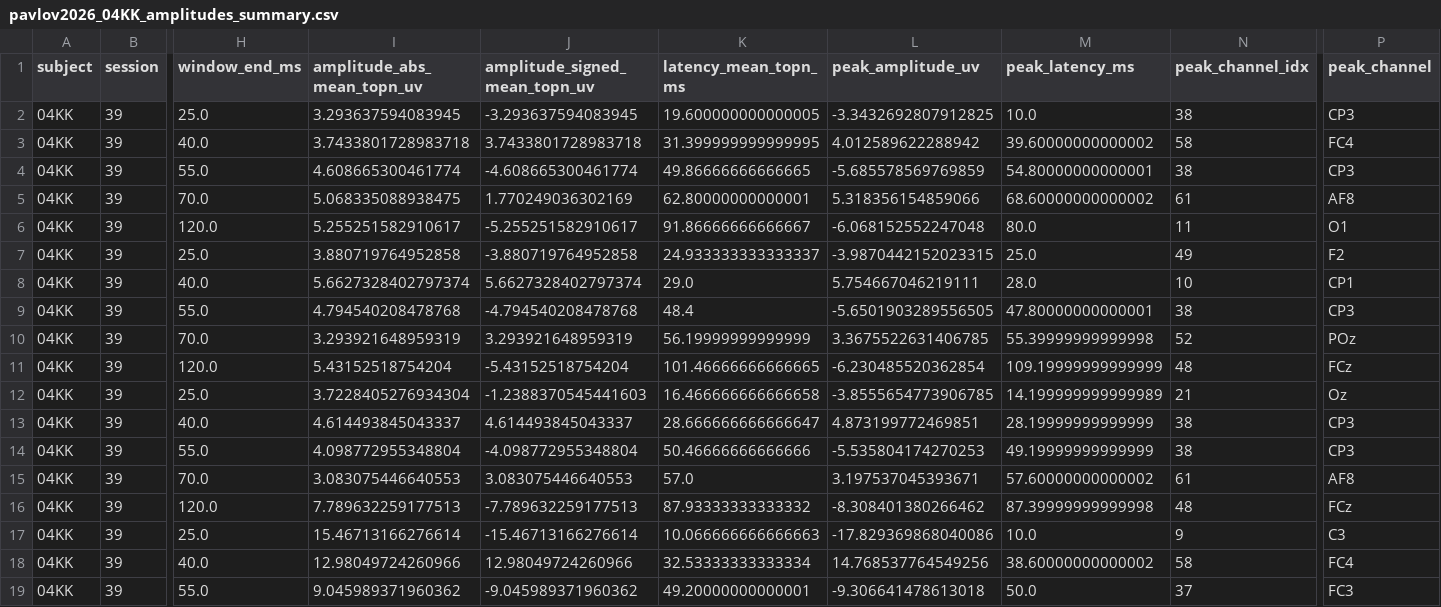
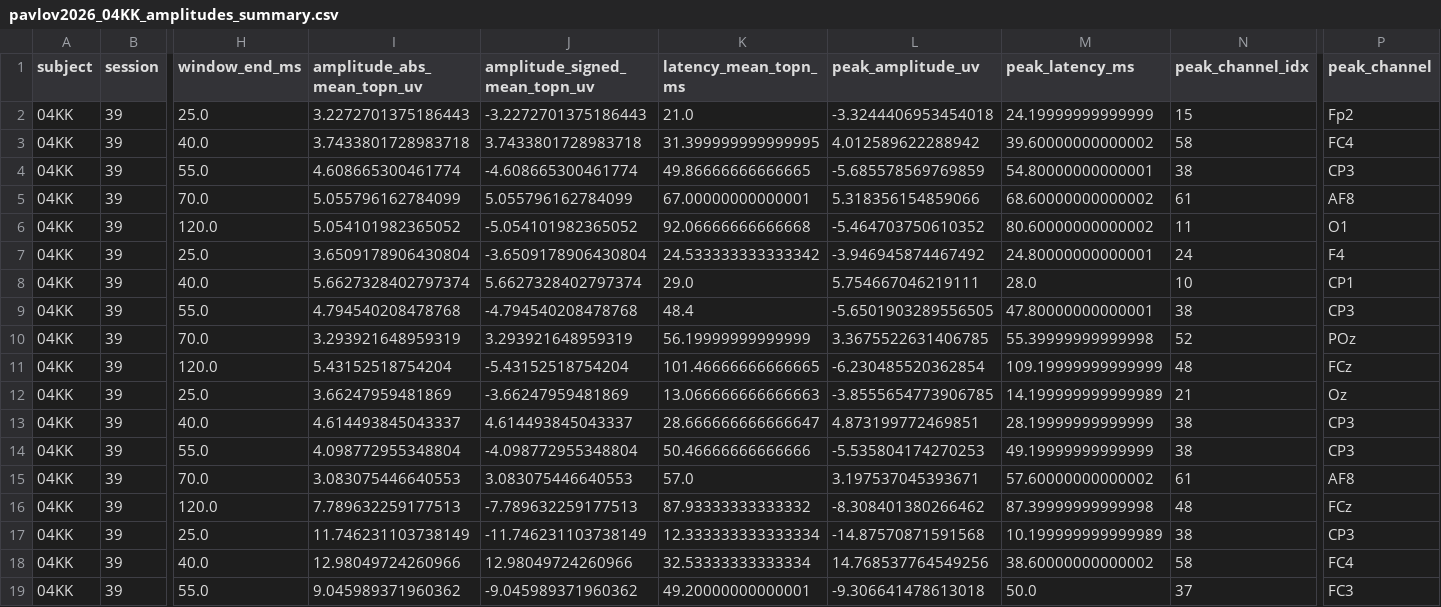
Before and after one commit to JuliaRory/TEP_analysis, a CSV file: results/pavlov2026/tables/pavlov2026_04KK_amplitudes_summary.csv, drawn as a sheet; only a part is shown, gaps mark what is left out; the diff covers the shown part only; the diff names each change by its address in the sheet, - before the commit and + after, or states it on an @@ line.

```diff
--- a/results/pavlov2026/tables/pavlov2026_04KK_amplitudes_summary.csv
+++ b/results/pavlov2026/tables/pavlov2026_04KK_amplitudes_summary.csv
-I2 (amplitude_abs_mean_topn_uv): 3.293637594083945
+I2 (amplitude_abs_mean_topn_uv): 3.2272701375186443
-J2 (amplitude_signed_mean_topn_uv): -3.293637594083945
+J2 (amplitude_signed_mean_topn_uv): -3.2272701375186443
-K2 (latency_mean_topn_ms): 19.600000000000005
+K2 (latency_mean_topn_ms): 21.0
-L2 (peak_amplitude_uv): -3.3432692807912825
+L2 (peak_amplitude_uv): -3.3244406953454018
-M2 (peak_latency_ms): 10.0
+M2 (peak_latency_ms): 24.19999999999999
-N2 (peak_channel_idx): 38
+N2 (peak_channel_idx): 15
-P2 (peak_channel): CP3
+P2 (peak_channel): Fp2
-I5 (amplitude_abs_mean_topn_uv): 5.068335088938475
+I5 (amplitude_abs_mean_topn_uv): 5.055796162784099
-J5 (amplitude_signed_mean_topn_uv): 1.770249036302169
+J5 (amplitude_signed_mean_topn_uv): 5.055796162784099
-K5 (latency_mean_topn_ms): 62.80000000000001
+K5 (latency_mean_topn_ms): 67.00000000000001
-I6 (amplitude_abs_mean_topn_uv): 5.255251582910617
+I6 (amplitude_abs_mean_topn_uv): 5.054101982365052
-J6 (amplitude_signed_mean_topn_uv): -5.255251582910617
+J6 (amplitude_signed_mean_topn_uv): -5.054101982365052
-K6 (latency_mean_topn_ms): 91.86666666666667
+K6 (latency_mean_topn_ms): 92.06666666666668
-L6 (peak_amplitude_uv): -6.068152552247048
+L6 (peak_amplitude_uv): -5.464703750610352
-M6 (peak_latency_ms): 80.0
+M6 (peak_latency_ms): 80.60000000000002
-I7 (amplitude_abs_mean_topn_uv): 3.880719764952858
+I7 (amplitude_abs_mean_topn_uv): 3.6509178906430804
-J7 (amplitude_signed_mean_topn_uv): -3.880719764952858
+J7 (amplitude_signed_mean_topn_uv): -3.6509178906430804
-K7 (latency_mean_topn_ms): 24.933333333333337
+K7 (latency_mean_topn_ms): 24.533333333333342
-L7 (peak_amplitude_uv): -3.9870442152023315
+L7 (peak_amplitude_uv): -3.946945874467492
-M7 (peak_latency_ms): 25.0
+M7 (peak_latency_ms): 24.80000000000001
-N7 (peak_channel_idx): 49
+N7 (peak_channel_idx): 24
-P7 (peak_channel): F2
+P7 (peak_channel): F4
-I12 (amplitude_abs_mean_topn_uv): 3.7228405276934304
+I12 (amplitude_abs_mean_topn_uv): 3.66247959481869
-J12 (amplitude_signed_mean_topn_uv): -1.2388370545441603
+J12 (amplitude_signed_mean_topn_uv): -3.66247959481869
-K12 (latency_mean_topn_ms): 16.466666666666658
+K12 (latency_mean_topn_ms): 13.066666666666663
-I17 (amplitude_abs_mean_topn_uv): 15.46713166276614
+I17 (amplitude_abs_mean_topn_uv): 11.746231103738149
-J17 (amplitude_signed_mean_topn_uv): -15.46713166276614
+J17 (amplitude_signed_mean_topn_uv): -11.746231103738149
-K17 (latency_mean_topn_ms): 10.066666666666663
+K17 (latency_mean_topn_ms): 12.333333333333334
-L17 (peak_amplitude_uv): -17.829369868040086
+L17 (peak_amplitude_uv): -14.87570871591568
-M17 (peak_latency_ms): 10.0
+M17 (peak_latency_ms): 10.199999999999989
-N17 (peak_channel_idx): 9
+N17 (peak_channel_idx): 38
-P17 (peak_channel): C3
+P17 (peak_channel): CP3
```
Also changed, not shown: 103 edited cells elsewhere in this file, results/pavlov2026/tables/pavlov2026_01AV_amplitudes_detail.csv, results/pavlov2026/tables/pavlov2026_02NS_amplitudes_detail.csv, 49 other files.
